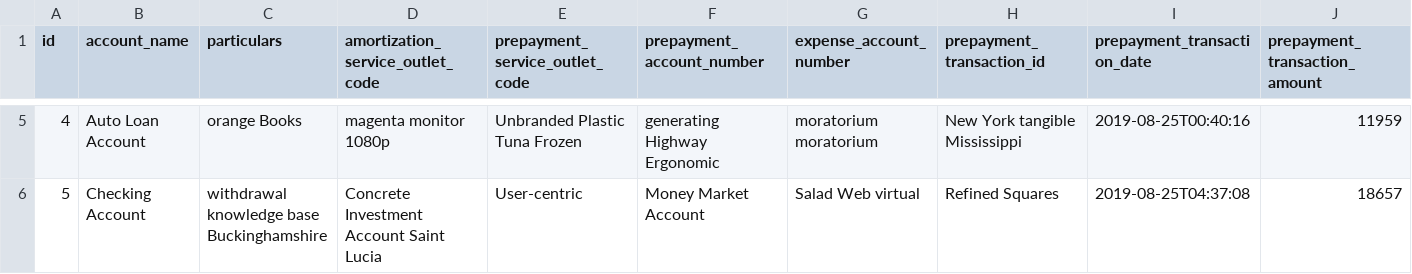
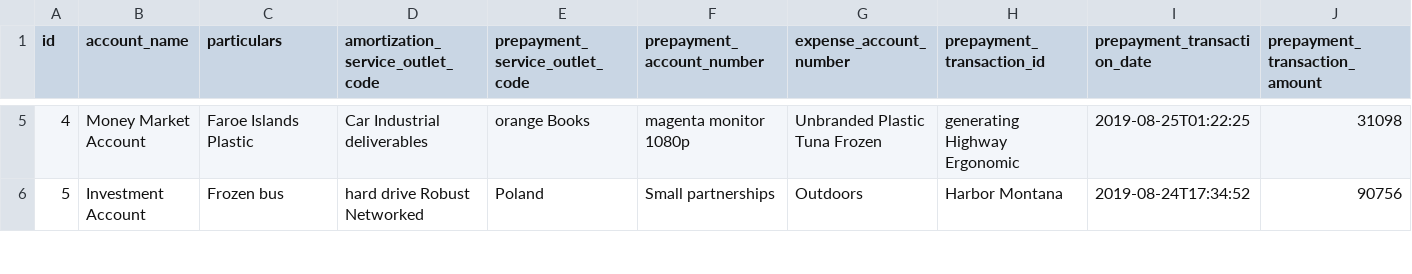
Before and after one commit to prepayments/preps, a CSV file: src/main/resources/config/liquibase/data/amortization_upload.csv, drawn as a sheet; only a part is shown, gaps mark what is left out; the diff covers the shown part only; the diff names each change by its address in the sheet, - before the commit and + after, or states it on an @@ line.

```diff
--- a/src/main/resources/config/liquibase/data/amortization_upload.csv
+++ b/src/main/resources/config/liquibase/data/amortization_upload.csv
-B5 (account_name): Auto Loan Account
+B5 (account_name): Money Market Account
-C5 (particulars): orange Books
+C5 (particulars): Faroe Islands Plastic
-D5 (amortization_service_outlet_code): magenta monitor 1080p
+D5 (amortization_service_outlet_code): Car Industrial deliverables
-E5 (prepayment_service_outlet_code): Unbranded Plastic Tuna Frozen
+E5 (prepayment_service_outlet_code): orange Books
-F5 (prepayment_account_number): generating Highway Ergonomic
+F5 (prepayment_account_number): magenta monitor 1080p
-G5 (expense_account_number): moratorium moratorium
+G5 (expense_account_number): Unbranded Plastic Tuna Frozen
-H5 (prepayment_transaction_id): New York tangible Mississippi
+H5 (prepayment_transaction_id): generating Highway Ergonomic
-I5 (prepayment_transaction_date): 2019-08-25T00:40:16
+I5 (prepayment_transaction_date): 2019-08-25T01:22:25
-J5 (prepayment_transaction_amount): 11959
+J5 (prepayment_transaction_amount): 31098
-B6 (account_name): Checking Account
+B6 (account_name): Investment Account
-C6 (particulars): withdrawal knowledge base Buckinghamshire
+C6 (particulars): Frozen bus
-D6 (amortization_service_outlet_code): Concrete Investment Account Saint Lucia
+D6 (amortization_service_outlet_code): hard drive Robust Networked
-E6 (prepayment_service_outlet_code): User-centric
+E6 (prepayment_service_outlet_code): Poland
-F6 (prepayment_account_number): Money Market Account
+F6 (prepayment_account_number): Small partnerships
-G6 (expense_account_number): Salad Web virtual
+G6 (expense_account_number): Outdoors
-H6 (prepayment_transaction_id): Refined Squares
+H6 (prepayment_transaction_id): Harbor Montana
-I6 (prepayment_transaction_date): 2019-08-25T04:37:08
+I6 (prepayment_transaction_date): 2019-08-24T17:34:52
-J6 (prepayment_transaction_amount): 18657
+J6 (prepayment_transaction_amount): 90756
```
Also changed, not shown: 112 edited cells elsewhere in this file, 14 other files.
